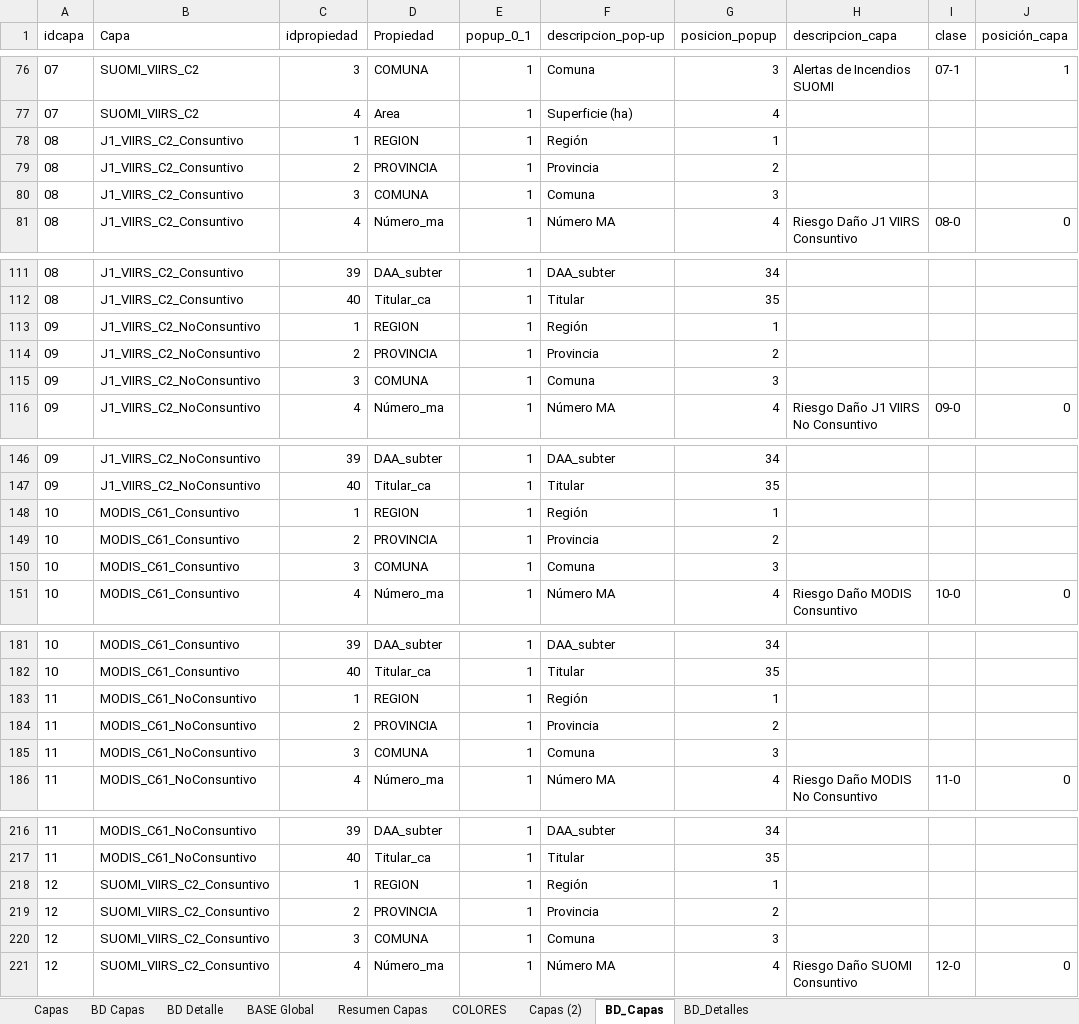
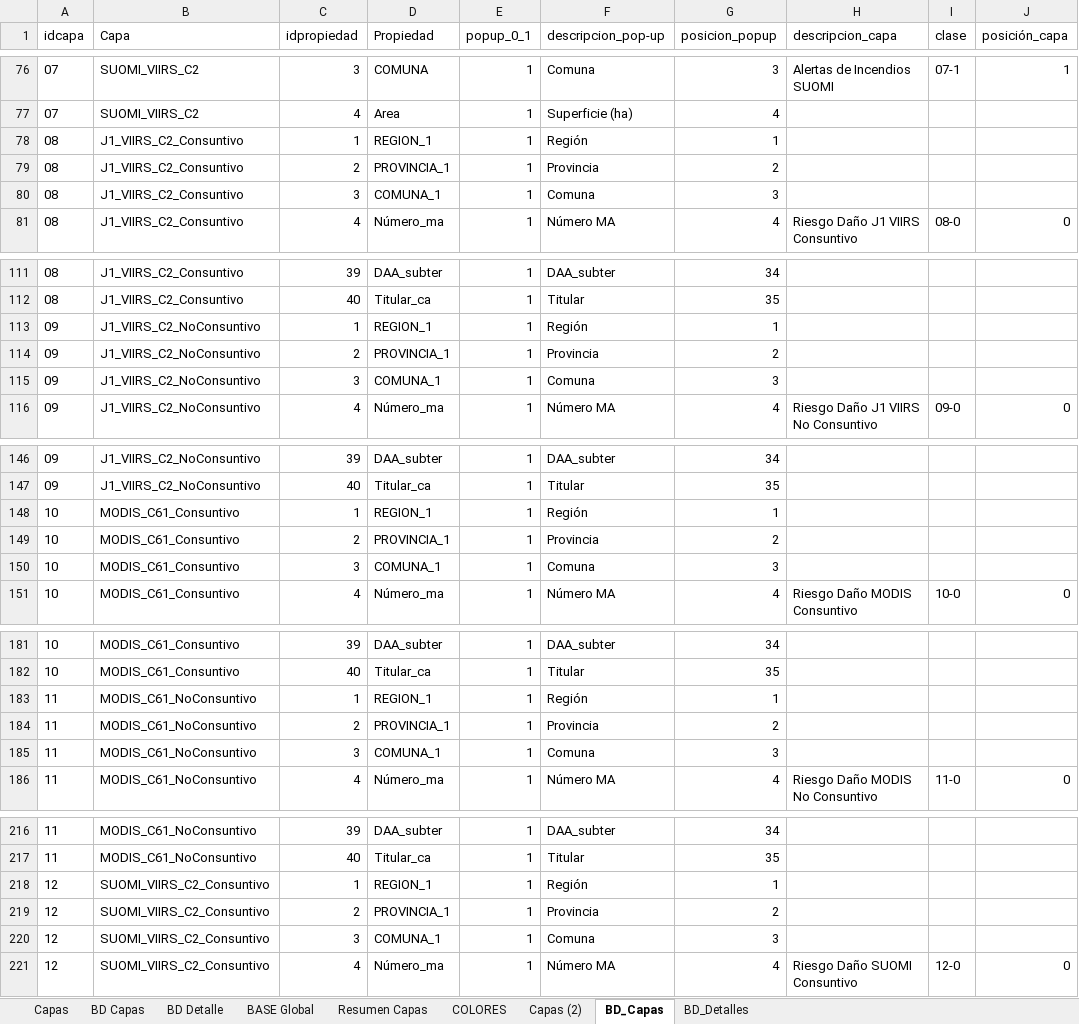
Before and after one commit to Sud-Austral/MAPA_RELEASE, an Excel workbook: origenes/Modelo Mapas Incendios JVBB.xlsx, sheet BD_Capas, drawn as a sheet; only a part is shown, gaps mark what is left out; values as stored, in another font and other column widths than the file's, no borders; table styles not drawn; the diff covers the shown part only; the diff names each change by its address in the sheet, - before the commit and + after, or states it on an @@ line.

Commit message:
Update Modelo Mapas Incendios JVBB.xlsx

```diff
--- a/origenes/Modelo Mapas Incendios JVBB.xlsx (sheet BD_Capas)
+++ b/origenes/Modelo Mapas Incendios JVBB.xlsx (sheet BD_Capas)
-D78 (Propiedad): REGION
+D78 (Propiedad): REGION_1
-D79 (Propiedad): PROVINCIA
+D79 (Propiedad): PROVINCIA_1
-D80 (Propiedad): COMUNA
+D80 (Propiedad): COMUNA_1
-D113 (Propiedad): REGION
+D113 (Propiedad): REGION_1
-D114 (Propiedad): PROVINCIA
+D114 (Propiedad): PROVINCIA_1
-D115 (Propiedad): COMUNA
+D115 (Propiedad): COMUNA_1
-D148 (Propiedad): REGION
+D148 (Propiedad): REGION_1
-D149 (Propiedad): PROVINCIA
+D149 (Propiedad): PROVINCIA_1
-D150 (Propiedad): COMUNA
+D150 (Propiedad): COMUNA_1
-D183 (Propiedad): REGION
+D183 (Propiedad): REGION_1
-D184 (Propiedad): PROVINCIA
+D184 (Propiedad): PROVINCIA_1
-D185 (Propiedad): COMUNA
+D185 (Propiedad): COMUNA_1
-D218 (Propiedad): REGION
+D218 (Propiedad): REGION_1
-D219 (Propiedad): PROVINCIA
+D219 (Propiedad): PROVINCIA_1
-D220 (Propiedad): COMUNA
+D220 (Propiedad): COMUNA_1
```
Also changed, not shown: 3 edited cells elsewhere in this sheet, sheet BD Capas, hidden cells.
